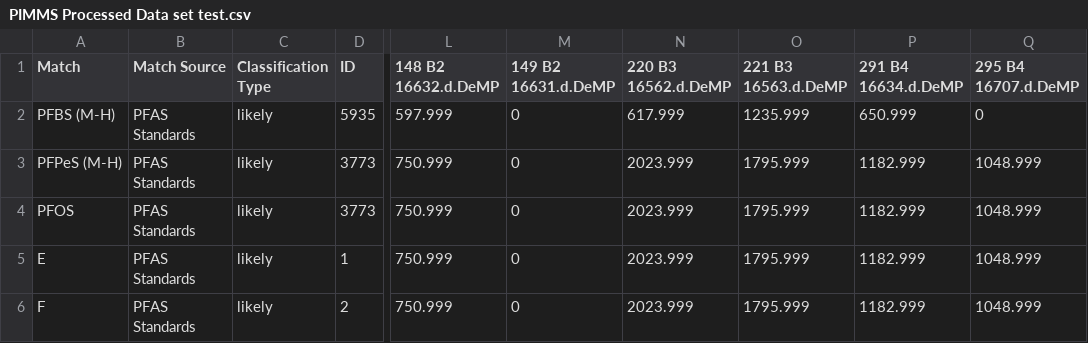
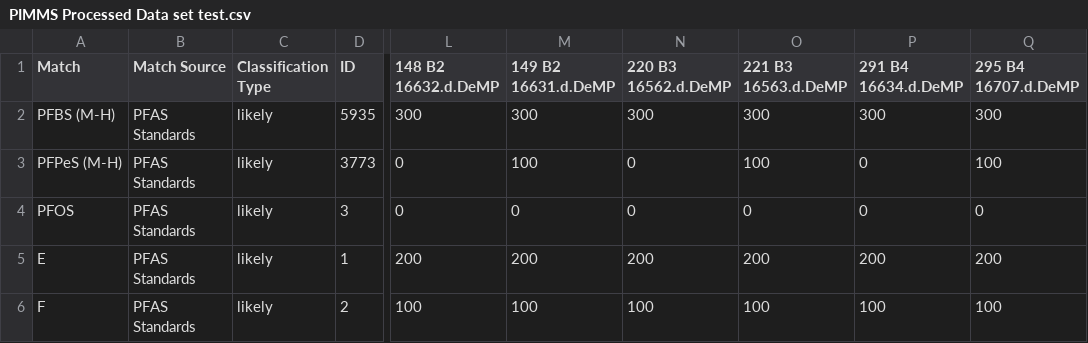
Before and after one commit to greg1d/PFAS-IMplementor-for-Mass-Spectrometry--PIMMS-, a CSV file: PIMMS v1.2/Data_output/PIMMS Processed Data set test.csv, drawn as a sheet; only a part is shown, gaps mark what is left out; the diff names each change by its address in the sheet, - before the commit and + after, or states it on an @@ line.

```diff
--- a/PIMMS v1.2/Data_output/PIMMS Processed Data set test.csv
+++ b/PIMMS v1.2/Data_output/PIMMS Processed Data set test.csv
-L2 (148 B2 16632.d.DeMP): 597.999
+L2 (148 B2 16632.d.DeMP): 300
-M2 (149 B2 16631.d.DeMP): 0
+M2 (149 B2 16631.d.DeMP): 300
-N2 (220 B3 16562.d.DeMP): 617.999
+N2 (220 B3 16562.d.DeMP): 300
-O2 (221 B3 16563.d.DeMP): 1235.999
+O2 (221 B3 16563.d.DeMP): 300
-P2 (291 B4 16634.d.DeMP): 650.999
+P2 (291 B4 16634.d.DeMP): 300
-Q2 (295 B4 16707.d.DeMP): 0
+Q2 (295 B4 16707.d.DeMP): 300
-L3:L4 (148 B2 16632.d.DeMP): 750.999
+L3:L4 (148 B2 16632.d.DeMP): 0
-M3 (149 B2 16631.d.DeMP): 0
+M3 (149 B2 16631.d.DeMP): 100
-N3:N4 (220 B3 16562.d.DeMP): 2023.999
+N3:N4 (220 B3 16562.d.DeMP): 0
-O3 (221 B3 16563.d.DeMP): 1795.999
+O3 (221 B3 16563.d.DeMP): 100
-P3:P4 (291 B4 16634.d.DeMP): 1182.999
+P3:P4 (291 B4 16634.d.DeMP): 0
-Q3 (295 B4 16707.d.DeMP): 1048.999
+Q3 (295 B4 16707.d.DeMP): 100
-D4 (ID): 3773
+D4 (ID): 3
-O4 (221 B3 16563.d.DeMP): 1795.999
+O4 (221 B3 16563.d.DeMP): 0
-Q4 (295 B4 16707.d.DeMP): 1048.999
+Q4 (295 B4 16707.d.DeMP): 0
-L5 (148 B2 16632.d.DeMP): 750.999
+L5 (148 B2 16632.d.DeMP): 200
-M5 (149 B2 16631.d.DeMP): 0
+M5 (149 B2 16631.d.DeMP): 200
-N5 (220 B3 16562.d.DeMP): 2023.999
+N5 (220 B3 16562.d.DeMP): 200
-O5 (221 B3 16563.d.DeMP): 1795.999
+O5 (221 B3 16563.d.DeMP): 200
-P5 (291 B4 16634.d.DeMP): 1182.999
+P5 (291 B4 16634.d.DeMP): 200
-Q5 (295 B4 16707.d.DeMP): 1048.999
+Q5 (295 B4 16707.d.DeMP): 200
-L6 (148 B2 16632.d.DeMP): 750.999
+L6 (148 B2 16632.d.DeMP): 100
-M6 (149 B2 16631.d.DeMP): 0
+M6 (149 B2 16631.d.DeMP): 100
-N6 (220 B3 16562.d.DeMP): 2023.999
+N6 (220 B3 16562.d.DeMP): 100
-O6 (221 B3 16563.d.DeMP): 1795.999
+O6 (221 B3 16563.d.DeMP): 100
-P6 (291 B4 16634.d.DeMP): 1182.999
+P6 (291 B4 16634.d.DeMP): 100
-Q6 (295 B4 16707.d.DeMP): 1048.999
+Q6 (295 B4 16707.d.DeMP): 100
```
Also changed, not shown: filtered_m_z_RT_groups.csv, 1 other file.
